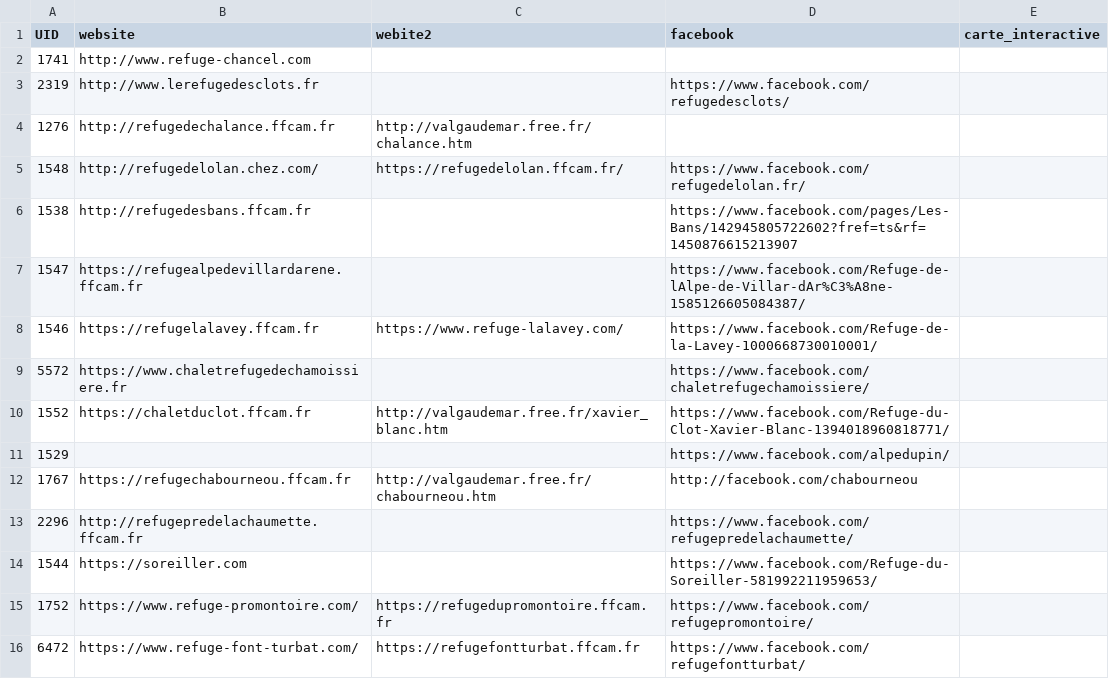
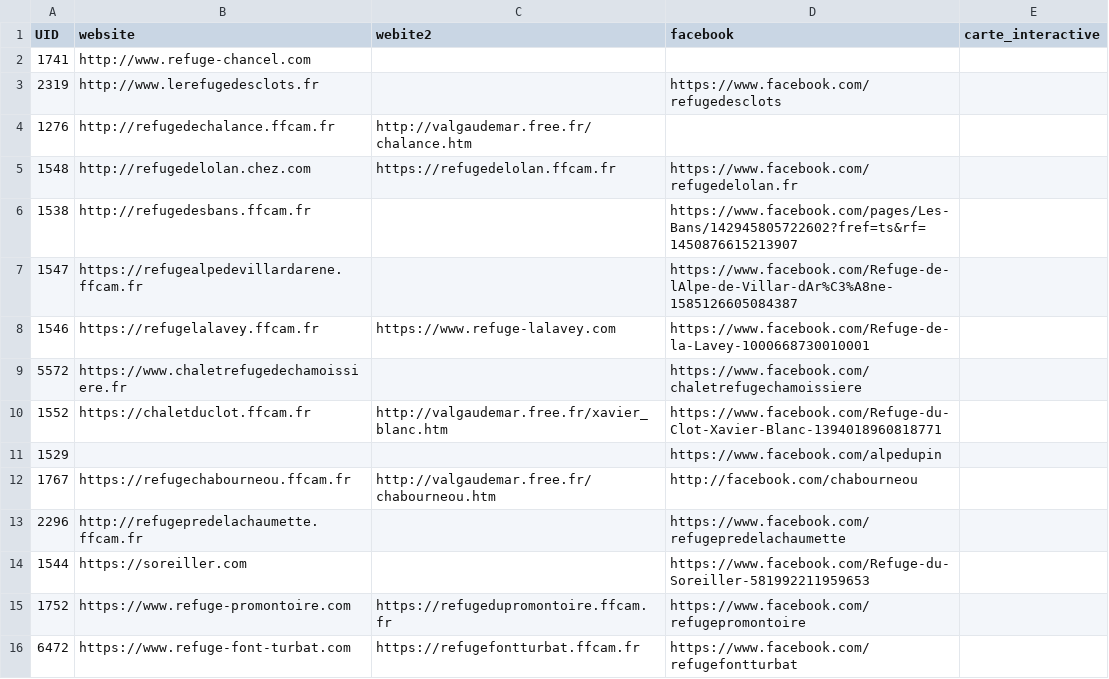
Before and after one commit to Ravenshard/GeoData, a CSV file: data/media.csv, drawn as a sheet; only a part is shown; the diff covers the shown part only.

```diff
--- a/data/media.csv
+++ b/data/media.csv
@@ -2,15 +2,15 @@ UID;website;webite2;facebook;carte_interactive
 1741;http://www.refuge-chancel.com;;;
-2319;http://www.lerefugedesclots.fr;;https://www.facebook.com/refugedesclots/;
+2319;http://www.lerefugedesclots.fr;;https://www.facebook.com/refugedesclots;
 1276;http://refugedechalance.ffcam.fr;http://valgaudemar.free.fr/chalance.htm;;
-1548;http://refugedelolan.chez.com/;https://refugedelolan.ffcam.fr/;https://www.facebook.com/refugedelolan.fr/;
+1548;http://refugedelolan.chez.com;https://refugedelolan.ffcam.fr;https://www.facebook.com/refugedelolan.fr;
 1538;http://refugedesbans.ffcam.fr;;https://www.facebook.com/pages/Les-Bans/142945805722602?fref=ts&rf=1450876615213907;
-1547;https://refugealpedevillardarene.ffcam.fr;;https://www.facebook.com/Refuge-de-lAlpe-de-Villar-dAr%C3%A8ne-1585126605084387/;
-1546;https://refugelalavey.ffcam.fr;https://www.refuge-lalavey.com/;https://www.facebook.com/Refuge-de-la-Lavey-1000668730010001/;
-5572;https://www.chaletrefugedechamoissiere.fr;;https://www.facebook.com/chaletrefugechamoissiere/;
-1552;https://chaletduclot.ffcam.fr;http://valgaudemar.free.fr/xavier_blanc.htm;https://www.facebook.com/Refuge-du-Clot-Xavier-Blanc-1394018960818771/;
-1529;;;https://www.facebook.com/alpedupin/;
+1547;https://refugealpedevillardarene.ffcam.fr;;https://www.facebook.com/Refuge-de-lAlpe-de-Villar-dAr%C3%A8ne-1585126605084387;
+1546;https://refugelalavey.ffcam.fr;https://www.refuge-lalavey.com;https://www.facebook.com/Refuge-de-la-Lavey-1000668730010001;
+5572;https://www.chaletrefugedechamoissiere.fr;;https://www.facebook.com/chaletrefugechamoissiere;
+1552;https://chaletduclot.ffcam.fr;http://valgaudemar.free.fr/xavier_blanc.htm;https://www.facebook.com/Refuge-du-Clot-Xavier-Blanc-1394018960818771;
+1529;;;https://www.facebook.com/alpedupin;
 1767;https://refugechabourneou.ffcam.fr;http://valgaudemar.free.fr/chabourneou.htm;http://facebook.com/chabourneou;
-2296;http://refugepredelachaumette.ffcam.fr;;https://www.facebook.com/refugepredelachaumette/;
-1544;https://soreiller.com;;https://www.facebook.com/Refuge-du-Soreiller-581992211959653/;
-1752;https://www.refuge-promontoire.com/;https://refugedupromontoire.ffcam.fr;https://www.facebook.com/refugepromontoire/;
-6472;https://www.refuge-font-turbat.com/;https://refugefontturbat.ffcam.fr;https://www.facebook.com/refugefontturbat/;
+2296;http://refugepredelachaumette.ffcam.fr;;https://www.facebook.com/refugepredelachaumette;
+1544;https://soreiller.com;;https://www.facebook.com/Refuge-du-Soreiller-581992211959653;
+1752;https://www.refuge-promontoire.com;https://refugedupromontoire.ffcam.fr;https://www.facebook.com/refugepromontoire;
+6472;https://www.refuge-font-turbat.com;https://refugefontturbat.ffcam.fr;https://www.facebook.com/refugefontturbat;
```
Also changed, not shown: 20 edited cells elsewhere in this file, data/activites.csv, data/structure.csv, 1 other file.
